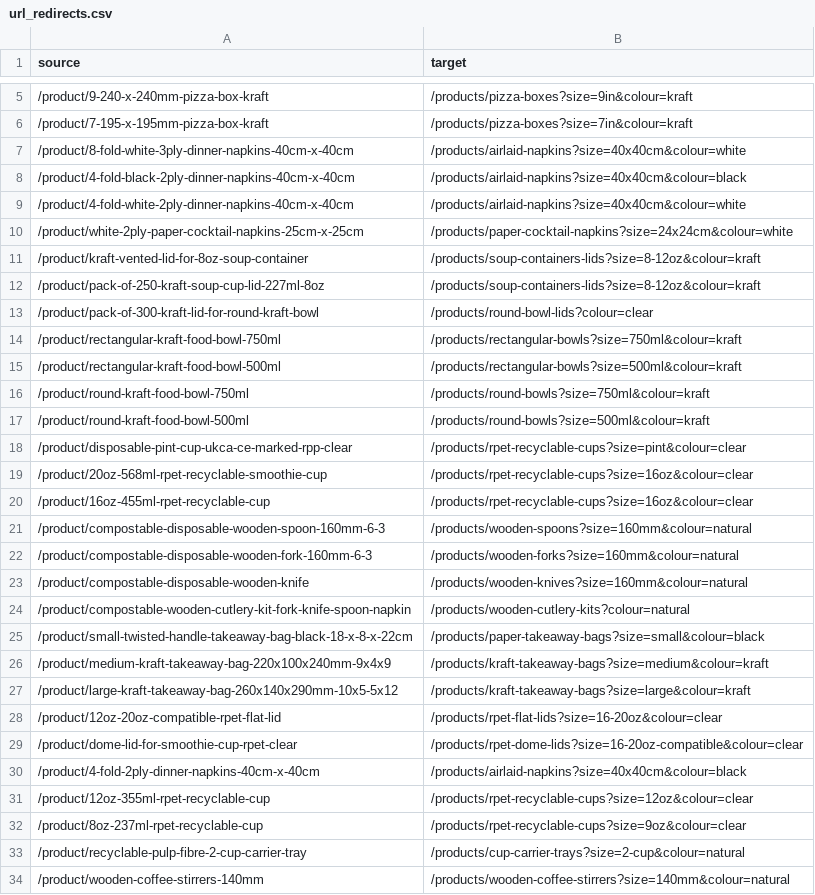
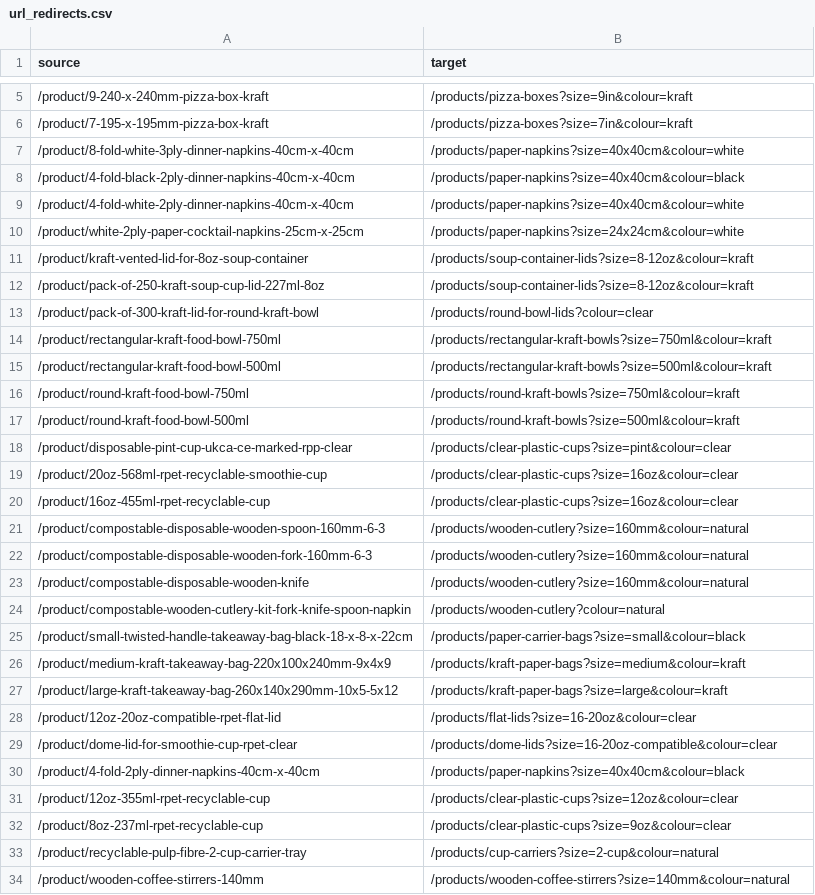
Before and after one commit to bandbeco/afida-b2c, a CSV file: config/url_redirects.csv, drawn as a sheet; only a part is shown, gaps mark what is left out; the diff covers the shown part only.

```diff
--- a/config/url_redirects.csv
+++ b/config/url_redirects.csv
@@ -6,29 +6,29 @@ source,target
 /product/7-195-x-195mm-pizza-box-kraft,/products/pizza-boxes?size=7in&colour=kraft
-/product/8-fold-white-3ply-dinner-napkins-40cm-x-40cm,/products/airlaid-napkins?size=40x40cm&colour=white
-/product/4-fold-black-2ply-dinner-napkins-40cm-x-40cm,/products/airlaid-napkins?size=40x40cm&colour=black
-/product/4-fold-white-2ply-dinner-napkins-40cm-x-40cm,/products/airlaid-napkins?size=40x40cm&colour=white
-/product/white-2ply-paper-cocktail-napkins-25cm-x-25cm,/products/paper-cocktail-napkins?size=24x24cm&colour=white
-/product/kraft-vented-lid-for-8oz-soup-container,/products/soup-containers-lids?size=8-12oz&colour=kraft
-/product/pack-of-250-kraft-soup-cup-lid-227ml-8oz,/products/soup-containers-lids?size=8-12oz&colour=kraft
+/product/8-fold-white-3ply-dinner-napkins-40cm-x-40cm,/products/paper-napkins?size=40x40cm&colour=white
+/product/4-fold-black-2ply-dinner-napkins-40cm-x-40cm,/products/paper-napkins?size=40x40cm&colour=black
+/product/4-fold-white-2ply-dinner-napkins-40cm-x-40cm,/products/paper-napkins?size=40x40cm&colour=white
+/product/white-2ply-paper-cocktail-napkins-25cm-x-25cm,/products/paper-napkins?size=24x24cm&colour=white
+/product/kraft-vented-lid-for-8oz-soup-container,/products/soup-container-lids?size=8-12oz&colour=kraft
+/product/pack-of-250-kraft-soup-cup-lid-227ml-8oz,/products/soup-container-lids?size=8-12oz&colour=kraft
 /product/pack-of-300-kraft-lid-for-round-kraft-bowl,/products/round-bowl-lids?colour=clear
-/product/rectangular-kraft-food-bowl-750ml,/products/rectangular-bowls?size=750ml&colour=kraft
-/product/rectangular-kraft-food-bowl-500ml,/products/rectangular-bowls?size=500ml&colour=kraft
-/product/round-kraft-food-bowl-750ml,/products/round-bowls?size=750ml&colour=kraft
-/product/round-kraft-food-bowl-500ml,/products/round-bowls?size=500ml&colour=kraft
-/product/disposable-pint-cup-ukca-ce-marked-rpp-clear,/products/rpet-recyclable-cups?size=pint&colour=clear
-/product/20oz-568ml-rpet-recyclable-smoothie-cup,/products/rpet-recyclable-cups?size=16oz&colour=clear
-/product/16oz-455ml-rpet-recyclable-cup,/products/rpet-recyclable-cups?size=16oz&colour=clear
-/product/compostable-disposable-wooden-spoon-160mm-6-3,/products/wooden-spoons?size=160mm&colour=natural
-/product/compostable-disposable-wooden-fork-160mm-6-3,/products/wooden-forks?size=160mm&colour=natural
-/product/compostable-disposable-wooden-knife,/products/wooden-knives?size=160mm&colour=natural
-/product/compostable-wooden-cutlery-kit-fork-knife-spoon-napkin,/products/wooden-cutlery-kits?colour=natural
-/product/small-twisted-handle-takeaway-bag-black-18-x-8-x-22cm,/products/paper-takeaway-bags?size=small&colour=black
-/product/medium-kraft-takeaway-bag-220x100x240mm-9x4x9,/products/kraft-takeaway-bags?size=medium&colour=kraft
-/product/large-kraft-takeaway-bag-260x140x290mm-10x5-5x12,/products/kraft-takeaway-bags?size=large&colour=kraft
-/product/12oz-20oz-compatible-rpet-flat-lid,/products/rpet-flat-lids?size=16-20oz&colour=clear
-/product/dome-lid-for-smoothie-cup-rpet-clear,/products/rpet-dome-lids?size=16-20oz-compatible&colour=clear
-/product/4-fold-2ply-dinner-napkins-40cm-x-40cm,/products/airlaid-napkins?size=40x40cm&colour=black
-/product/12oz-355ml-rpet-recyclable-cup,/products/rpet-recyclable-cups?size=12oz&colour=clear
-/product/8oz-237ml-rpet-recyclable-cup,/products/rpet-recyclable-cups?size=9oz&colour=clear
-/product/recyclable-pulp-fibre-2-cup-carrier-tray,/products/cup-carrier-trays?size=2-cup&colour=natural
+/product/rectangular-kraft-food-bowl-750ml,/products/rectangular-kraft-bowls?size=750ml&colour=kraft
+/product/rectangular-kraft-food-bowl-500ml,/products/rectangular-kraft-bowls?size=500ml&colour=kraft
+/product/round-kraft-food-bowl-750ml,/products/round-kraft-bowls?size=750ml&colour=kraft
+/product/round-kraft-food-bowl-500ml,/products/round-kraft-bowls?size=500ml&colour=kraft
+/product/disposable-pint-cup-ukca-ce-marked-rpp-clear,/products/clear-plastic-cups?size=pint&colour=clear
+/product/20oz-568ml-rpet-recyclable-smoothie-cup,/products/clear-plastic-cups?size=16oz&colour=clear
+/product/16oz-455ml-rpet-recyclable-cup,/products/clear-plastic-cups?size=16oz&colour=clear
+/product/compostable-disposable-wooden-spoon-160mm-6-3,/products/wooden-cutlery?size=160mm&colour=natural
+/product/compostable-disposable-wooden-fork-160mm-6-3,/products/wooden-cutlery?size=160mm&colour=natural
+/product/compostable-disposable-wooden-knife,/products/wooden-cutlery?size=160mm&colour=natural
+/product/compostable-wooden-cutlery-kit-fork-knife-spoon-napkin,/products/wooden-cutlery?colour=natural
+/product/small-twisted-handle-takeaway-bag-black-18-x-8-x-22cm,/products/paper-carrier-bags?size=small&colour=black
+/product/medium-kraft-takeaway-bag-220x100x240mm-9x4x9,/products/kraft-paper-bags?size=medium&colour=kraft
+/product/large-kraft-takeaway-bag-260x140x290mm-10x5-5x12,/products/kraft-paper-bags?size=large&colour=kraft
+/product/12oz-20oz-compatible-rpet-flat-lid,/products/flat-lids?size=16-20oz&colour=clear
+/product/dome-lid-for-smoothie-cup-rpet-clear,/products/dome-lids?size=16-20oz-compatible&colour=clear
+/product/4-fold-2ply-dinner-napkins-40cm-x-40cm,/products/paper-napkins?size=40x40cm&colour=black
+/product/12oz-355ml-rpet-recyclable-cup,/products/clear-plastic-cups?size=12oz&colour=clear
+/product/8oz-237ml-rpet-recyclable-cup,/products/clear-plastic-cups?size=9oz&colour=clear
+/product/recyclable-pulp-fibre-2-cup-carrier-tray,/products/cup-carriers?size=2-cup&colour=natural
 /product/wooden-coffee-stirrers-140mm,/products/wooden-coffee-stirrers?size=140mm&colour=natural
```
Also changed, not shown: 30 edited cells elsewhere in this file.
